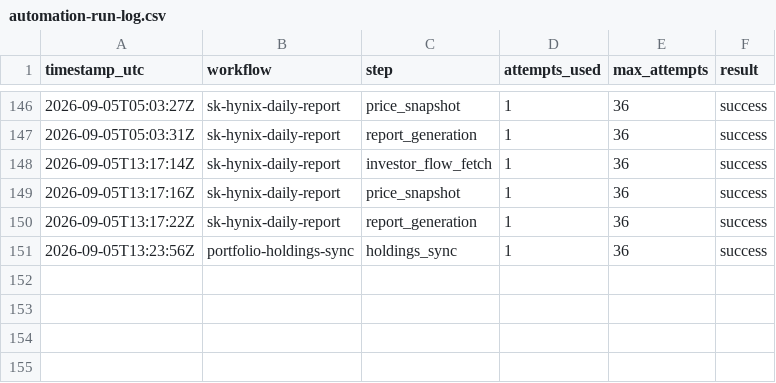
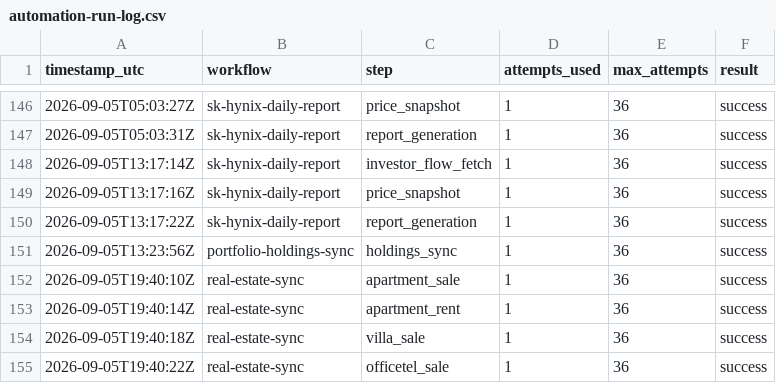
Before and after one commit to stevekoo-ai/Repo_name, a CSV file: sources/automation-run-log.csv, drawn as a sheet; only a part is shown, gaps mark what is left out.

```diff
--- a/sources/automation-run-log.csv
+++ b/sources/automation-run-log.csv
@@ -151 +151,5 @@ timestamp_utc,workflow,step,attempts_used,max_attempts,result
 2026-09-05T13:23:56Z,portfolio-holdings-sync,holdings_sync,1,36,success
+2026-09-05T19:40:10Z,real-estate-sync,apartment_sale,1,36,success
+2026-09-05T19:40:14Z,real-estate-sync,apartment_rent,1,36,success
+2026-09-05T19:40:18Z,real-estate-sync,villa_sale,1,36,success
+2026-09-05T19:40:22Z,real-estate-sync,officetel_sale,1,36,success
```
Also changed, not shown: 1 other file.
